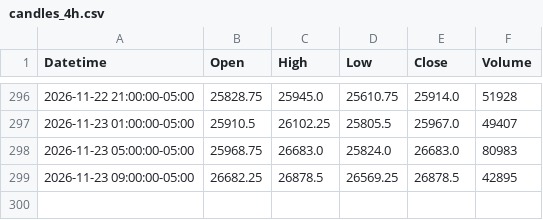
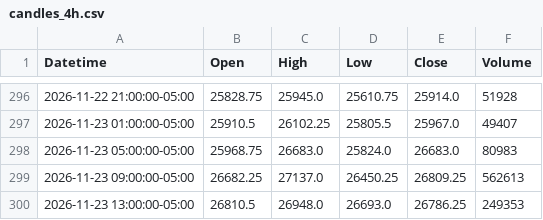
Before and after one commit to jordircp/nq-bias-data, a CSV file: data/latest/candles_4h.csv, drawn as a sheet; only a part is shown, gaps mark what is left out.

```diff
--- a/data/latest/candles_4h.csv
+++ b/data/latest/candles_4h.csv
@@ -298,2 +298,3 @@ Datetime,Open,High,Low,Close,Volume
 2026-11-23 05:00:00-05:00,25968.75,26683.0,25824.0,26683.0,80983
-2026-11-23 09:00:00-05:00,26682.25,26878.5,26569.25,26878.5,42895
+2026-11-23 09:00:00-05:00,26682.25,27137.0,26450.25,26809.25,562613
+2026-11-23 13:00:00-05:00,26810.5,26948.0,26693.0,26786.25,249353
```
Also changed, not shown: data/latest/candles_15m.csv, data/latest/candles_1h.csv, 8 other files.
